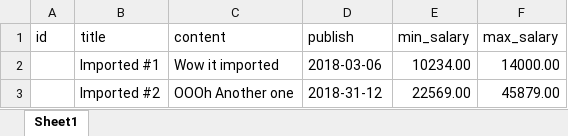
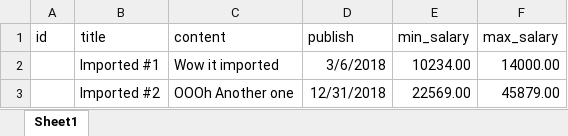
Before and after one commit to marcusstockton/DjangoJobWebsite, an Excel workbook: JobImport.xlsx, sheet Sheet1, drawn as a sheet; values as stored, in another font and other column widths than the file's, no borders; the diff names each change by its address in the sheet, - before the commit and + after, or states it on an @@ line.

```diff
--- a/JobImport.xlsx (sheet Sheet1)
+++ b/JobImport.xlsx (sheet Sheet1)
-D2 (publish): 2018-03-06
+D2 (publish): 3/6/2018
-D3 (publish): 2018-31-12
+D3 (publish): 12/31/2018
```
Also changed, not shown: 1 other file.
